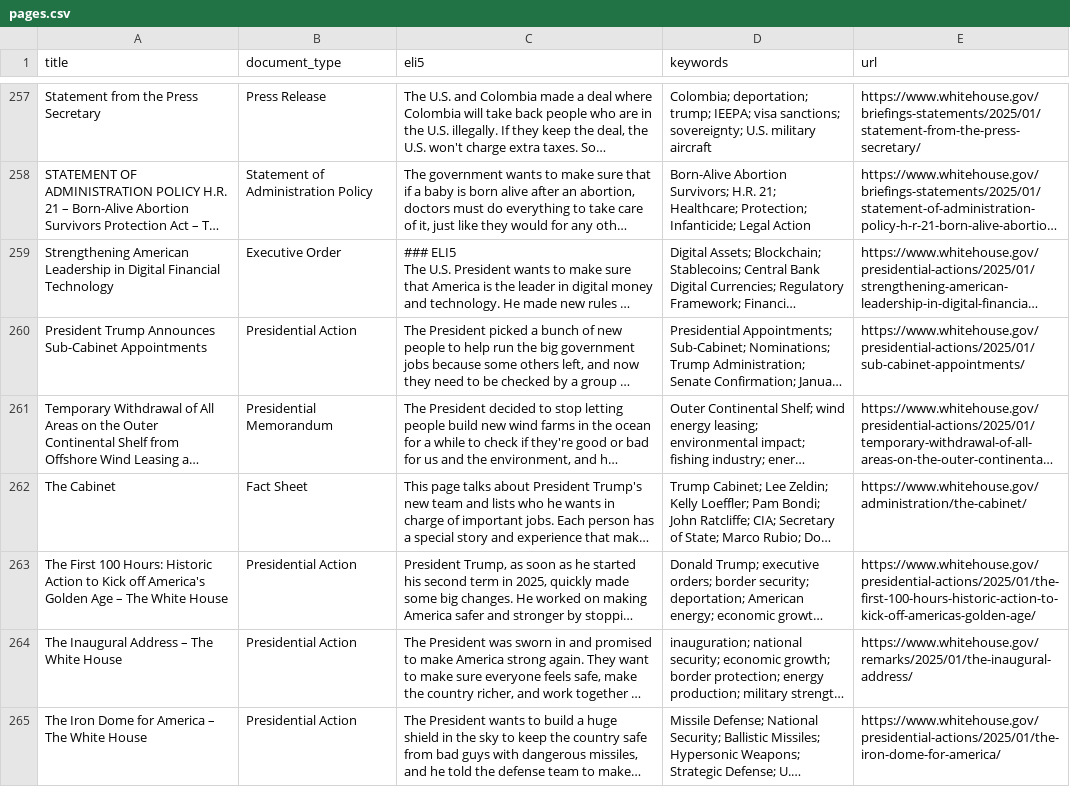
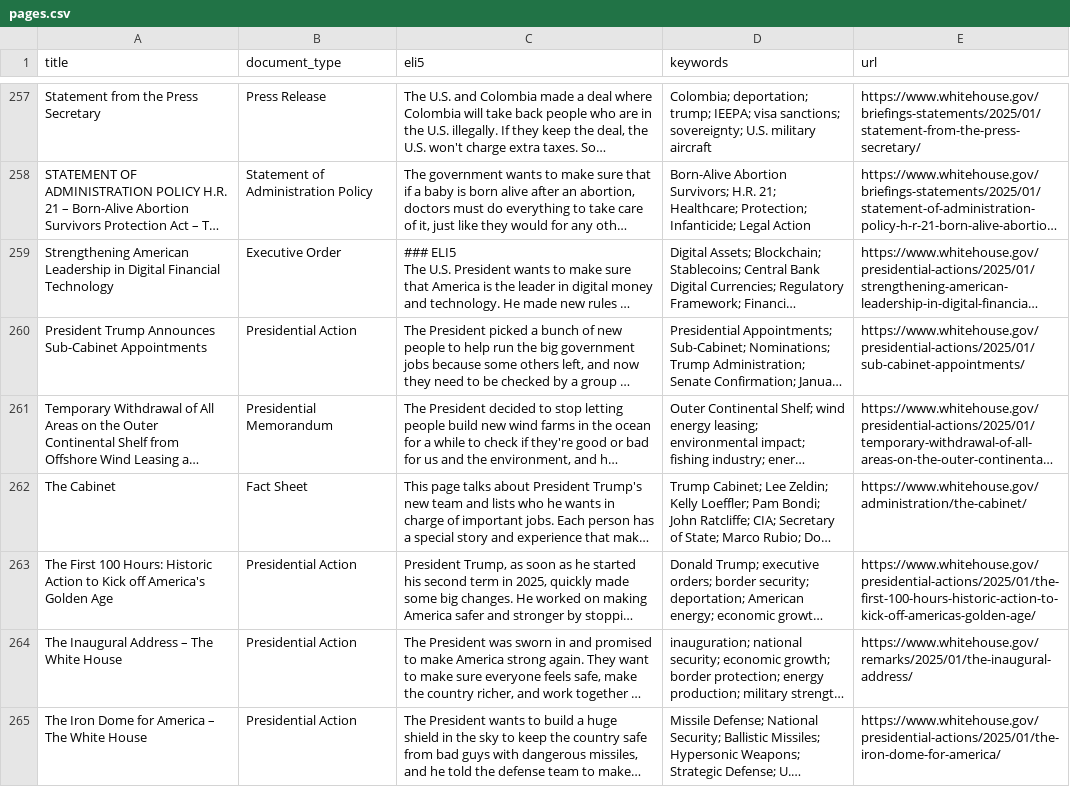
Before and after one commit to mjbommar/wh-pa, a CSV file: pages.csv, drawn as a sheet; only a part is shown, gaps mark what is left out; long unchanged cells end in …; the diff names each change by its address in the sheet, - before the commit and + after, or states it on an @@ line.

```diff
--- a/pages.csv
+++ b/pages.csv
-A263 (title): …Golden Age – The White House
+A263 (title): …Golden Age
```
Also changed, not shown: 1 other file.
